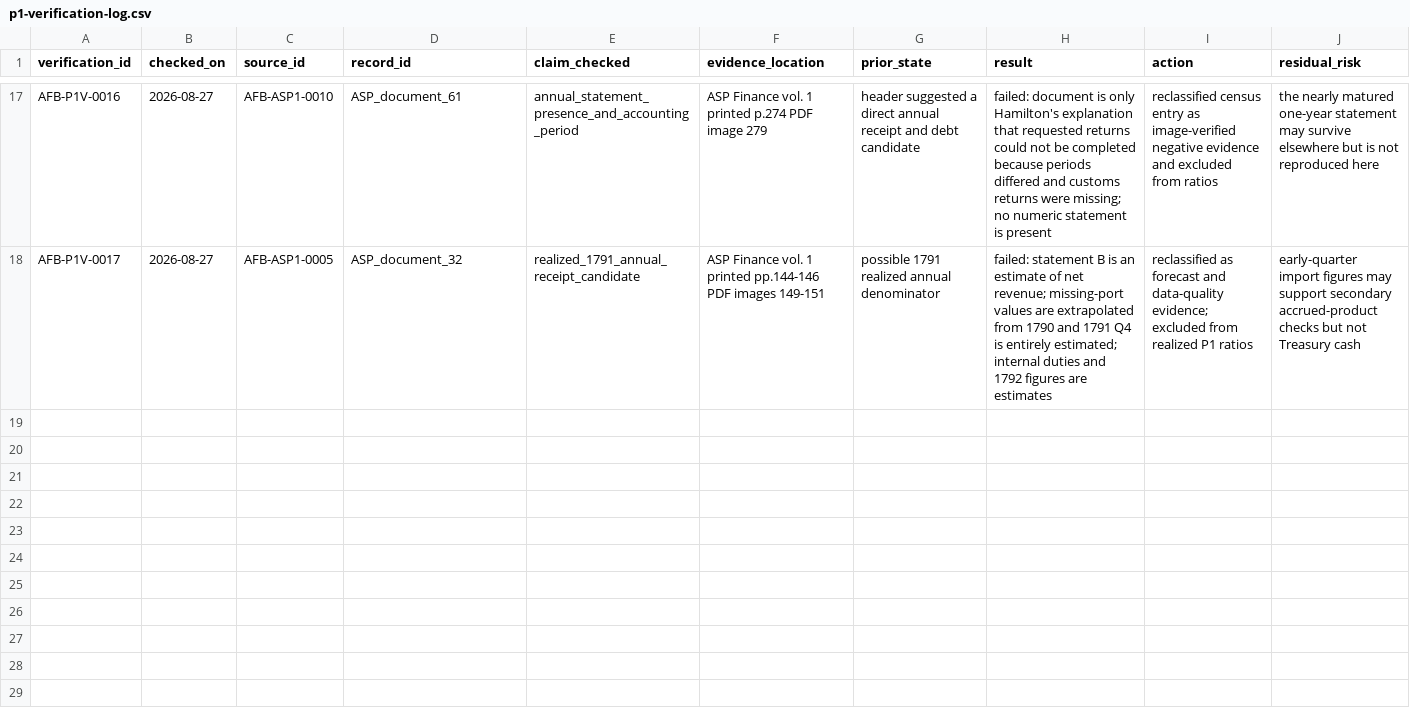
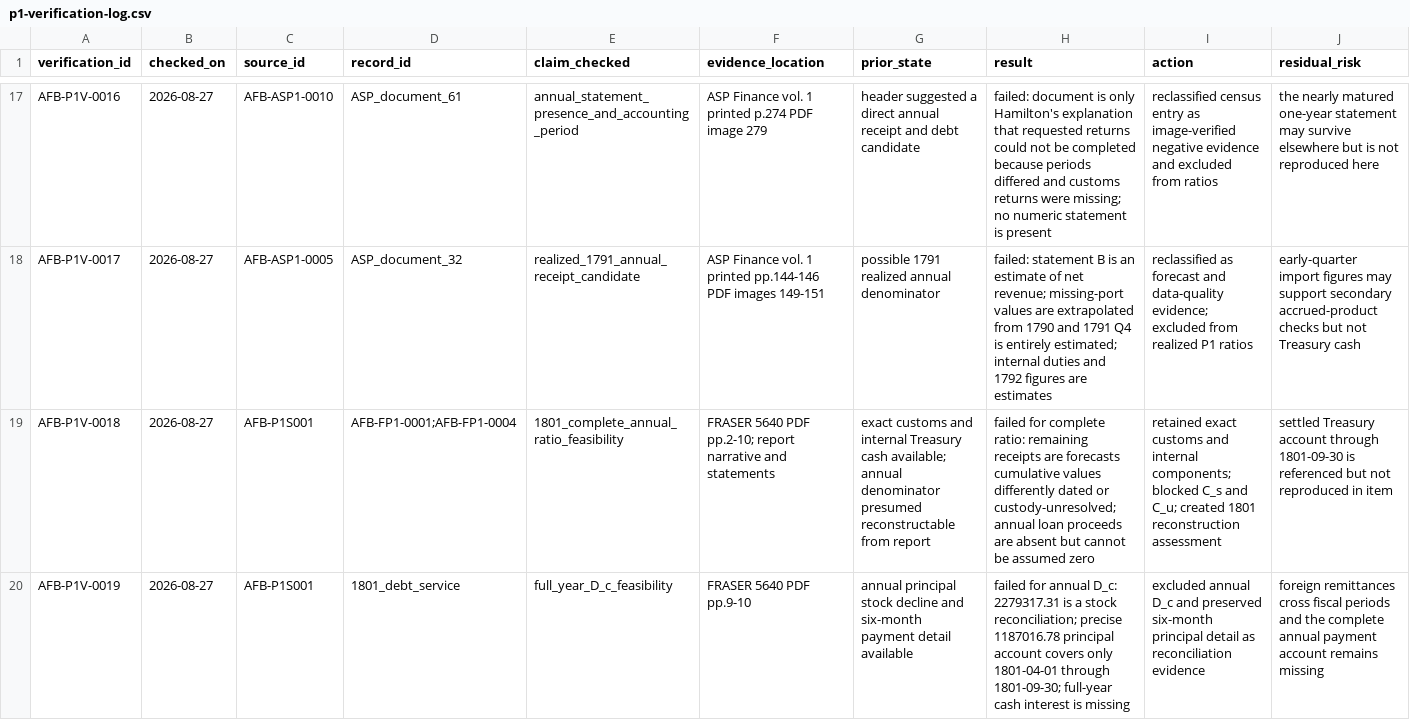
Before and after one commit to danielastone/americas-founding-bet, a CSV file: sources/p1-verification-log.csv, drawn as a sheet; only a part is shown, gaps mark what is left out; the diff names each change by its address in the sheet, - before the commit and + after, or states it on an @@ line.

Commit message:
Log 1801 annual ratio feasibility audit

```diff
--- a/sources/p1-verification-log.csv
+++ b/sources/p1-verification-log.csv
+row 19: AFB-P1V-0018 | 2026-08-27 | AFB-P1S001 | AFB-FP1-0001;AFB-FP1-0004 | 1801_complete_annual_ratio_feasibility | FRASER 5640 PDF pp.2-10; report narrative and statements | exact customs and internal Treasury cash available; annual denominator presumed reconstructable from report | failed for complete ratio: remaining receipts are forecasts cumulative values differently dated or custody-unresolved; annual loan proceeds are absent but cannot be assumed zero | retained exact customs and internal components; blocked C_s and C_u; created 1801 reconstruction assessment | settled Treasury account through 1801-09-30 is referenced but not reproduced in item
+row 20: AFB-P1V-0019 | 2026-08-27 | AFB-P1S001 | 1801_debt_service | full_year_D_c_feasibility | FRASER 5640 PDF pp.9-10 | annual principal stock decline and six-month payment detail available | failed for annual D_c: 2279317.31 is a stock reconciliation; precise 1187016.78 principal account covers only 1801-04-01 through 1801-09-30; full-year cash interest is missing | excluded annual D_c and preserved six-month principal detail as reconciliation evidence | foreign remittances cross fiscal periods and the complete annual payment account remains missing
```
